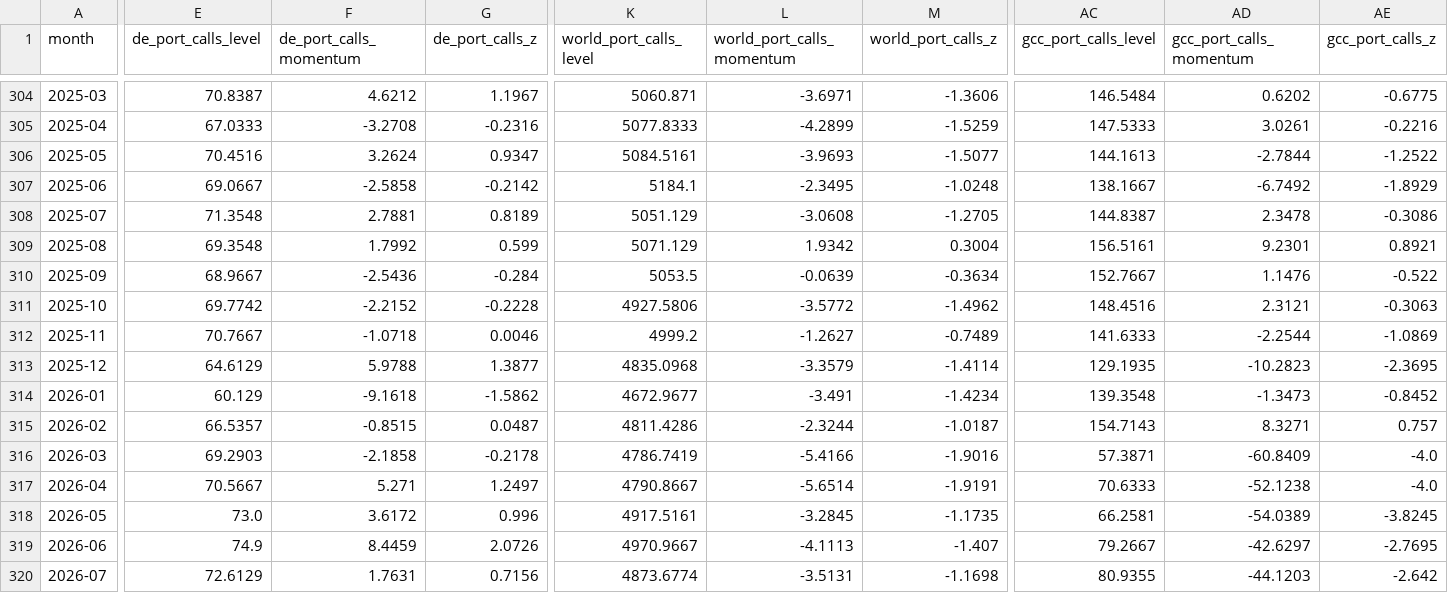
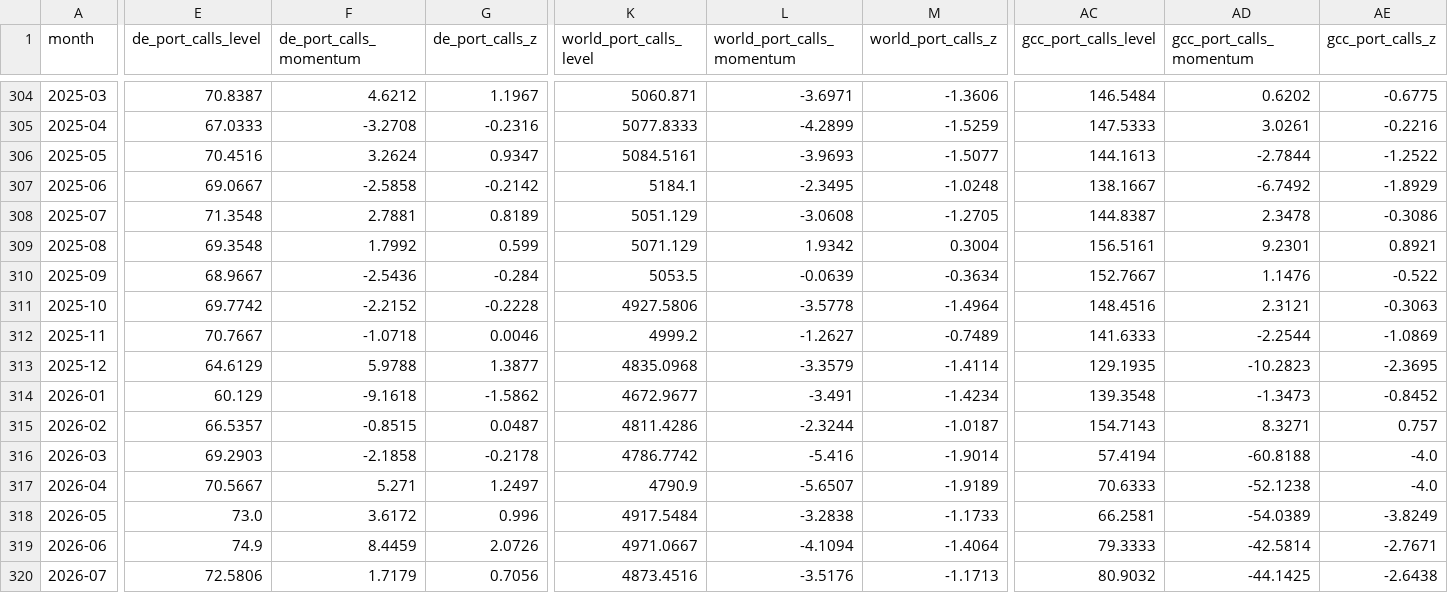
Before and after one commit to benrogacki/scoring-engine, a CSV file: live/indicator_panel.csv, drawn as a sheet; only a part is shown, gaps mark what is left out; the diff covers the shown part only; the diff names each change by its address in the sheet, - before the commit and + after, or states it on an @@ line.

```diff
--- a/live/indicator_panel.csv
+++ b/live/indicator_panel.csv
-L311 (world_port_calls_momentum): -3.5772
+L311 (world_port_calls_momentum): -3.5778
-M311 (world_port_calls_z): -1.4962
+M311 (world_port_calls_z): -1.4964
-K316 (world_port_calls_level): 4786.7419
+K316 (world_port_calls_level): 4786.7742
-L316 (world_port_calls_momentum): -5.4166
+L316 (world_port_calls_momentum): -5.416
-M316 (world_port_calls_z): -1.9016
+M316 (world_port_calls_z): -1.9014
-AC316 (gcc_port_calls_level): 57.3871
+AC316 (gcc_port_calls_level): 57.4194
-AD316 (gcc_port_calls_momentum): -60.8409
+AD316 (gcc_port_calls_momentum): -60.8188
-K317 (world_port_calls_level): 4790.8667
+K317 (world_port_calls_level): 4790.9
-L317 (world_port_calls_momentum): -5.6514
+L317 (world_port_calls_momentum): -5.6507
-M317 (world_port_calls_z): -1.9191
+M317 (world_port_calls_z): -1.9189
-K318 (world_port_calls_level): 4917.5161
+K318 (world_port_calls_level): 4917.5484
-L318 (world_port_calls_momentum): -3.2845
+L318 (world_port_calls_momentum): -3.2838
-M318 (world_port_calls_z): -1.1735
+M318 (world_port_calls_z): -1.1733
-AE318 (gcc_port_calls_z): -3.8245
+AE318 (gcc_port_calls_z): -3.8249
-K319 (world_port_calls_level): 4970.9667
+K319 (world_port_calls_level): 4971.0667
-L319 (world_port_calls_momentum): -4.1113
+L319 (world_port_calls_momentum): -4.1094
-M319 (world_port_calls_z): -1.407
+M319 (world_port_calls_z): -1.4064
-AC319 (gcc_port_calls_level): 79.2667
+AC319 (gcc_port_calls_level): 79.3333
-AD319 (gcc_port_calls_momentum): -42.6297
+AD319 (gcc_port_calls_momentum): -42.5814
-AE319 (gcc_port_calls_z): -2.7695
+AE319 (gcc_port_calls_z): -2.7671
-E320 (de_port_calls_level): 72.6129
+E320 (de_port_calls_level): 72.5806
-F320 (de_port_calls_momentum): 1.7631
+F320 (de_port_calls_momentum): 1.7179
-G320 (de_port_calls_z): 0.7156
+G320 (de_port_calls_z): 0.7056
-K320 (world_port_calls_level): 4873.6774
+K320 (world_port_calls_level): 4873.4516
-L320 (world_port_calls_momentum): -3.5131
+L320 (world_port_calls_momentum): -3.5176
-M320 (world_port_calls_z): -1.1698
+M320 (world_port_calls_z): -1.1713
-AC320 (gcc_port_calls_level): 80.9355
+AC320 (gcc_port_calls_level): 80.9032
-AD320 (gcc_port_calls_momentum): -44.1203
+AD320 (gcc_port_calls_momentum): -44.1425
-AE320 (gcc_port_calls_z): -2.642
+AE320 (gcc_port_calls_z): -2.6438
```
Also changed, not shown: 42 edited cells elsewhere in this file, live/composite.csv, live/turning_points.csv, 6 other files.
